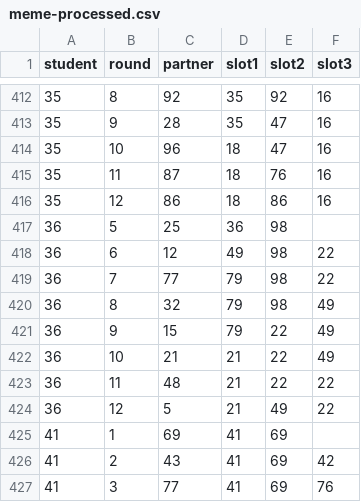
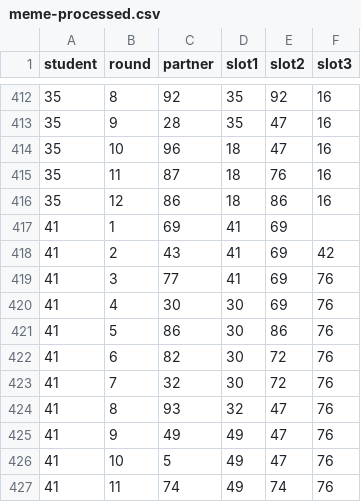
Before and after one commit to J-Sangster/modsim-project2, a CSV file: Meme_Game_Results_export/2026/meme-processed.csv, drawn as a sheet; only a part is shown, gaps mark what is left out; the shorter side is filled out with more unchanged rows; the diff names each change by its address in the sheet, - before the commit and + after, or states it on an @@ line.

Commit message:
Meme game work. I am so tired

```diff
--- a/Meme_Game_Results_export/2026/meme-processed.csv
+++ b/Meme_Game_Results_export/2026/meme-processed.csv
-row 417: 36 | 5 | 25 | 36 | 98
-row 418: 36 | 6 | 12 | 49 | 98 | 22
-row 419: 36 | 7 | 77 | 79 | 98 | 22
-row 420: 36 | 8 | 32 | 79 | 98 | 49
-row 421: 36 | 9 | 15 | 79 | 22 | 49
-row 422: 36 | 10 | 21 | 21 | 22 | 49
-row 423: 36 | 11 | 48 | 21 | 22 | 22
-row 424: 36 | 12 | 5 | 21 | 49 | 22
```
Also changed, not shown: 1 other file.
